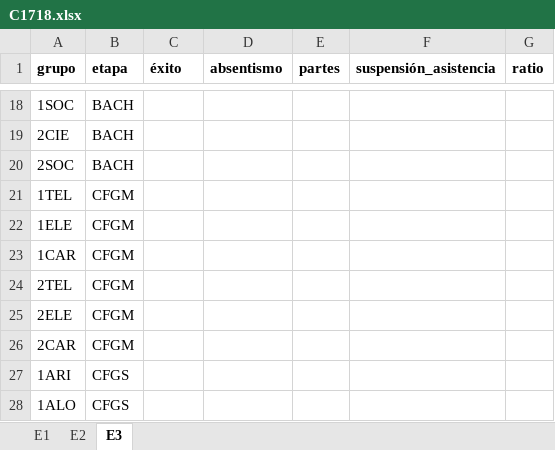
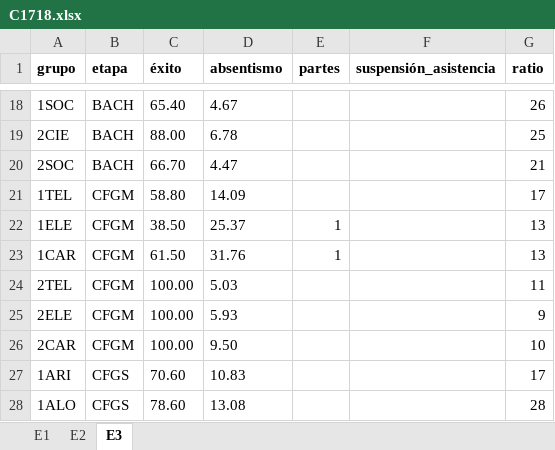
Before and after one commit to iespuertodelacruz/analitica, an Excel workbook: data/C1718.xlsx, sheet E3, drawn as a sheet; only a part is shown, gaps mark what is left out; values as stored, in another font and other column widths than the file's, no borders; the diff covers the shown part only; the diff names each change by its address in the sheet, - before the commit and + after, or states it on an @@ line.

```diff
--- a/data/C1718.xlsx (sheet E3)
+++ b/data/C1718.xlsx (sheet E3)
-C18 (éxito): (empty)
+C18 (éxito): 65.40
-D18 (absentismo): (empty)
+D18 (absentismo): 4.67
-G18 (ratio): (empty)
+G18 (ratio): 26
-C19 (éxito): (empty)
+C19 (éxito): 88.00
-D19 (absentismo): (empty)
+D19 (absentismo): 6.78
-G19 (ratio): (empty)
+G19 (ratio): 25
-C20 (éxito): (empty)
+C20 (éxito): 66.70
-D20 (absentismo): (empty)
+D20 (absentismo): 4.47
-G20 (ratio): (empty)
+G20 (ratio): 21
-C21 (éxito): (empty)
+C21 (éxito): 58.80
-D21 (absentismo): (empty)
+D21 (absentismo): 14.09
-G21 (ratio): (empty)
+G21 (ratio): 17
-C22 (éxito): (empty)
+C22 (éxito): 38.50
-D22 (absentismo): (empty)
+D22 (absentismo): 25.37
-E22:E23 (partes): (empty)
+E22:E23 (partes): 1
-G22:G23 (ratio): (empty)
+G22:G23 (ratio): 13
-C23 (éxito): (empty)
+C23 (éxito): 61.50
-D23 (absentismo): (empty)
+D23 (absentismo): 31.76
-C24:C26 (éxito): (empty)
+C24:C26 (éxito): 100.00
-D24 (absentismo): (empty)
+D24 (absentismo): 5.03
-G24 (ratio): (empty)
+G24 (ratio): 11
-D25 (absentismo): (empty)
+D25 (absentismo): 5.93
-G25 (ratio): (empty)
+G25 (ratio): 9
-D26 (absentismo): (empty)
+D26 (absentismo): 9.50
-G26 (ratio): (empty)
+G26 (ratio): 10
-C27 (éxito): (empty)
+C27 (éxito): 70.60
-D27 (absentismo): (empty)
+D27 (absentismo): 10.83
-G27 (ratio): (empty)
+G27 (ratio): 17
-C28 (éxito): (empty)
+C28 (éxito): 78.60
-D28 (absentismo): (empty)
+D28 (absentismo): 13.08
-G28 (ratio): (empty)
+G28 (ratio): 28
```
Also changed, not shown: 3 added rows and 89 edited cells elsewhere in this sheet, 2 other files.
